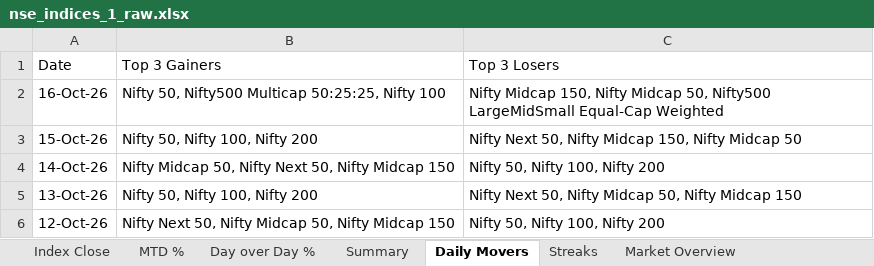
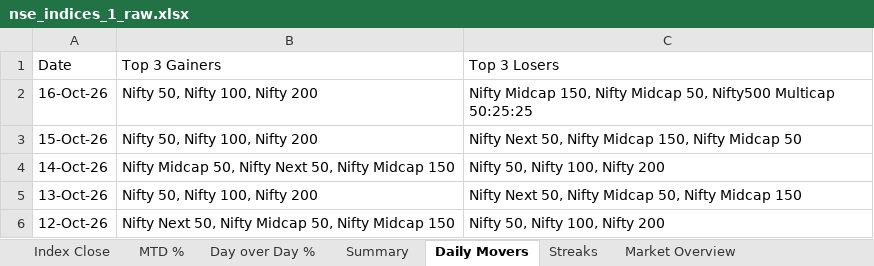
Before and after one commit to rahulshirke7951/nse.indices.a1, an Excel workbook: nse_indices_1_raw.xlsx, sheet Daily Movers, drawn as a sheet; only a part is shown; values as stored, in another font and other column widths than the file's, no borders; the diff names each change by its address in the sheet, - before the commit and + after, or states it on an @@ line.

```diff
--- a/nse_indices_1_raw.xlsx (sheet Daily Movers)
+++ b/nse_indices_1_raw.xlsx (sheet Daily Movers)
-B2: Nifty 50, Nifty500 Multicap 50:25:25, Nifty 100
+B2: Nifty 50, Nifty 100, Nifty 200
-C2: …50, Nifty500 LargeMidSmall Equal-Cap Weighted
+C2: …50, Nifty500 Multicap 50:25:25
```
Also changed, not shown: sheet MTD %, sheet Day over Day %, sheet Index Close, sheet Market Overview, sheet Summary, nse_indices_1_dashboard.xlsx, 1 other file.
